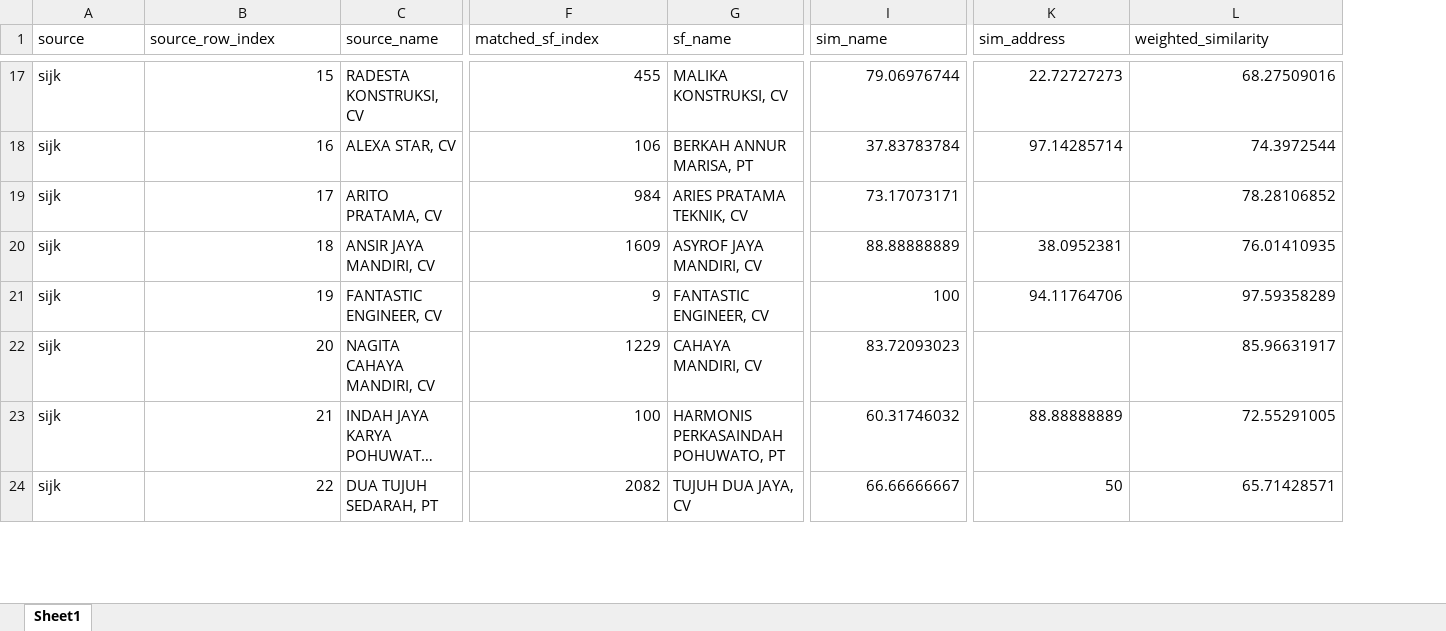
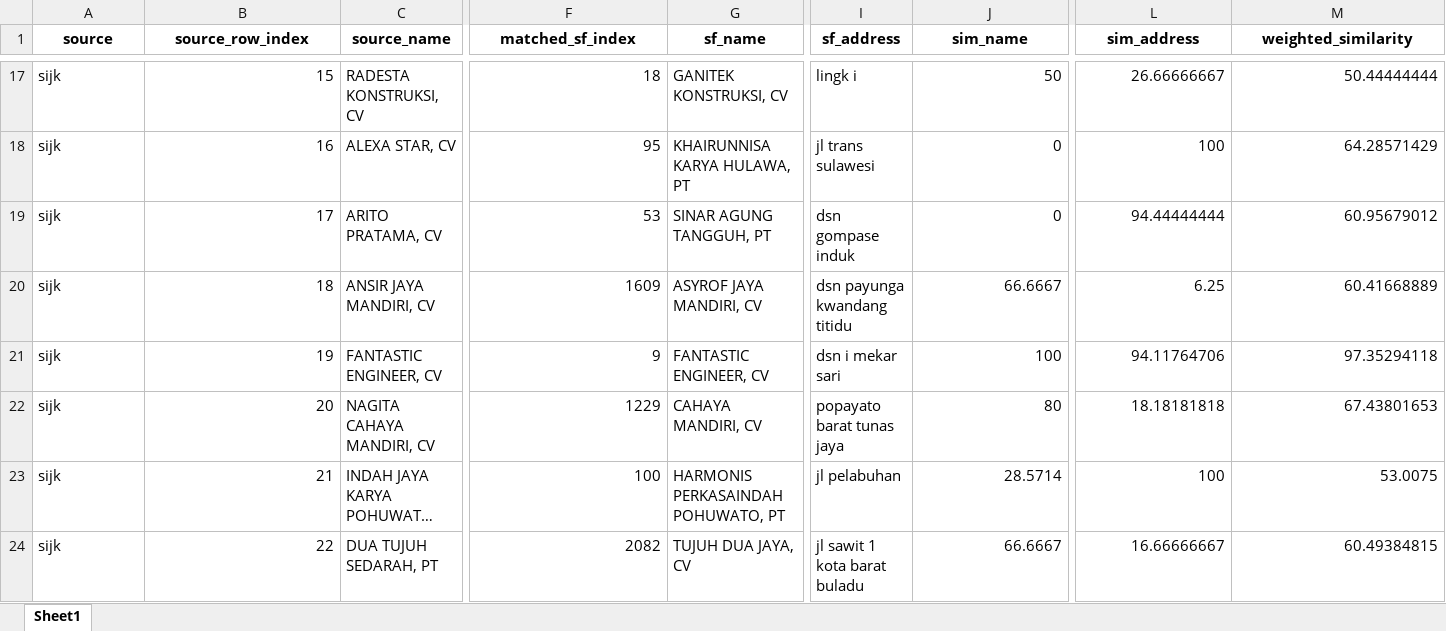
Before and after one commit to adrasalfie/realprojek, an Excel workbook: monitoring_weighted_similarity.xlsx, sheet Sheet1, drawn as a sheet; only a part is shown, gaps mark what is left out; long unchanged cells end in …; values as stored, in another font and other column widths than the file's, no borders; addresses are those after the commit; the diff covers the shown part only; the diff names each change by its address in the sheet, - before the commit and + after, or states it on an @@ line.

```diff
--- a/monitoring_weighted_similarity.xlsx (sheet Sheet1)
+++ b/monitoring_weighted_similarity.xlsx (sheet Sheet1)
+column I (sf_address), rows 17-24: lingk i | jl trans sulawesi | dsn gompase induk | dsn payunga kwandang titidu | dsn i mekar sari | popayato barat tunas jaya | jl pelabuhan | jl sawit 1 kota barat buladu
@@ A1:G1 bold: off → on, alignment: left → center @@
@@ J1:M1 bold: off → on, alignment: left → center @@
-F17 (matched_sf_index): 455
+F17 (matched_sf_index): 18
-G17 (sf_name): MALIKA KONSTRUKSI, CV
+G17 (sf_name): GANITEK KONSTRUKSI, CV
-J17 (sim_name): 79.06976744
+J17 (sim_name): 50
-L17 (sim_address): 22.72727273
+L17 (sim_address): 26.66666667
-M17 (weighted_similarity): 68.27509016
+M17 (weighted_similarity): 50.44444444
-F18 (matched_sf_index): 106
+F18 (matched_sf_index): 95
-G18 (sf_name): BERKAH ANNUR MARISA, PT
+G18 (sf_name): KHAIRUNNISA KARYA HULAWA, PT
-J18 (sim_name): 37.83783784
+J18 (sim_name): 0
-L18 (sim_address): 97.14285714
+L18 (sim_address): 100
-M18 (weighted_similarity): 74.3972544
+M18 (weighted_similarity): 64.28571429
-F19 (matched_sf_index): 984
+F19 (matched_sf_index): 53
-G19 (sf_name): ARIES PRATAMA TEKNIK, CV
+G19 (sf_name): SINAR AGUNG TANGGUH, PT
-J19 (sim_name): 73.17073171
+J19 (sim_name): 0
-L19 (sim_address): (empty)
+L19 (sim_address): 94.44444444
-M19 (weighted_similarity): 78.28106852
+M19 (weighted_similarity): 60.95679012
-J20 (sim_name): 88.88888889
+J20 (sim_name): 66.6667
-L20 (sim_address): 38.0952381
+L20 (sim_address): 6.25
-M20 (weighted_similarity): 76.01410935
+M20 (weighted_similarity): 60.41668889
-M21 (weighted_similarity): 97.59358289
+M21 (weighted_similarity): 97.35294118
-J22 (sim_name): 83.72093023
+J22 (sim_name): 80
-L22 (sim_address): (empty)
+L22 (sim_address): 18.18181818
-M22 (weighted_similarity): 85.96631917
+M22 (weighted_similarity): 67.43801653
-J23 (sim_name): 60.31746032
+J23 (sim_name): 28.5714
-L23 (sim_address): 88.88888889
+L23 (sim_address): 100
-M23 (weighted_similarity): 72.55291005
+M23 (weighted_similarity): 53.0075
-J24 (sim_name): 66.66666667
+J24 (sim_name): 66.6667
-L24 (sim_address): 50
+L24 (sim_address): 16.66666667
-M24 (weighted_similarity): 65.71428571
+M24 (weighted_similarity): 60.49384815
```
Also changed, not shown: 487 edited cells and cell formats elsewhere in this sheet, sf_after_scenario2.xlsx, 2 other files.
